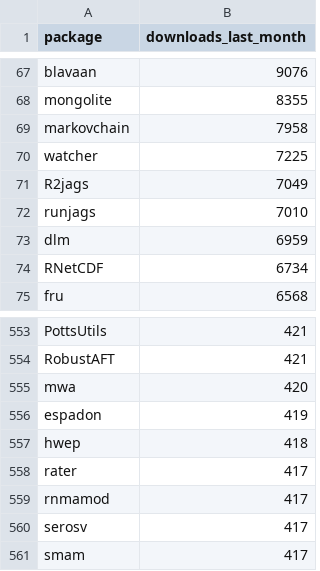
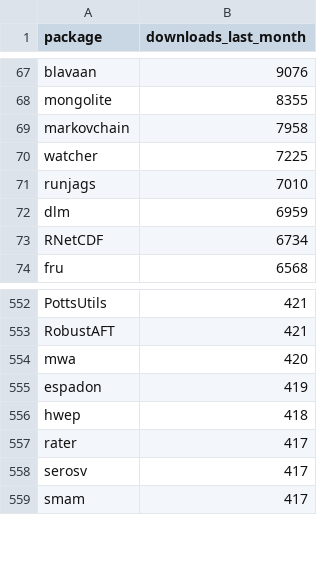
Before and after one commit to Prolytiq/r-wasm-pkgs, a TSV file: queue/priority.tsv, drawn as a sheet; only a part is shown, gaps mark what is left out; the diff names each change by its address in the sheet, - before the commit and + after, or states it on an @@ line.

```diff
--- a/queue/priority.tsv
+++ b/queue/priority.tsv
-row 71: R2jags | 7049
-row 559: rnmamod | 417
```
